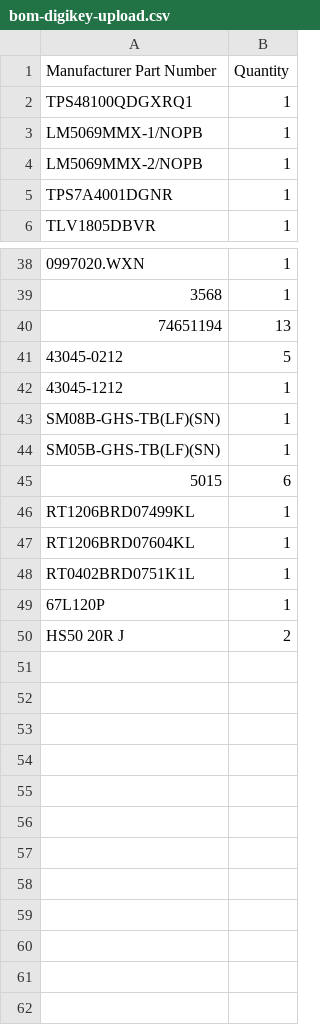
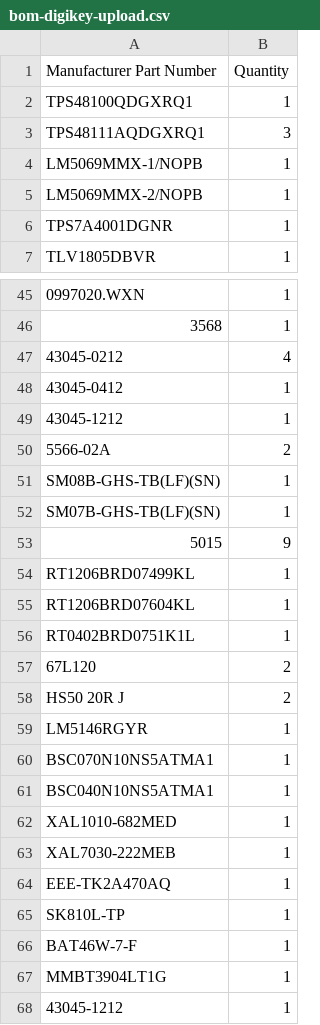
Before and after one commit to jaylamping/marengo, a CSV file: hardware/electrical/pdb/design/bom-digikey-upload.csv, drawn as a sheet; only a part is shown, gaps mark what is left out; removed rows and columns are numbered as before the commit, all else as after; the diff covers the shown part only; the diff names each change by its address in the sheet, - before the commit and + after, or states it on an @@ line.

```diff
--- a/hardware/electrical/pdb/design/bom-digikey-upload.csv
+++ b/hardware/electrical/pdb/design/bom-digikey-upload.csv
+row 3: TPS48111AQDGXRQ1 | 3
-row 40: 74651194 | 13
-B47 (Quantity): 5
+B47 (Quantity): 4
+row 48: 43045-0412 | 1
+row 50: 5566-02A | 2
-A52 (Manufacturer Part Number): SM05B-GHS-TB(LF)(SN)
+A52 (Manufacturer Part Number): SM07B-GHS-TB(LF)(SN)
-B53 (Quantity): 6
+B53 (Quantity): 9
-row 49: 67L120P | 1
+row 57: 67L120 | 2
+row 59: LM5146RGYR | 1
+row 60: BSC070N10NS5ATMA1 | 1
+row 61: BSC040N10NS5ATMA1 | 1
+row 62: XAL1010-682MED | 1
+row 63: XAL7030-222MEB | 1
+row 64: EEE-TK2A470AQ | 1
+row 65: SK810L-TP | 1
+row 66: BAT46W-7-F | 1
+row 67: MMBT3904LT1G | 1
+row 68: 43045-1212 | 1
```
Also changed, not shown: 8 added rows, 2 removed rows and 8 edited cells elsewhere in this file, hardware/electrical/pdb/design/bom-rev-B.csv, 7 other files.
